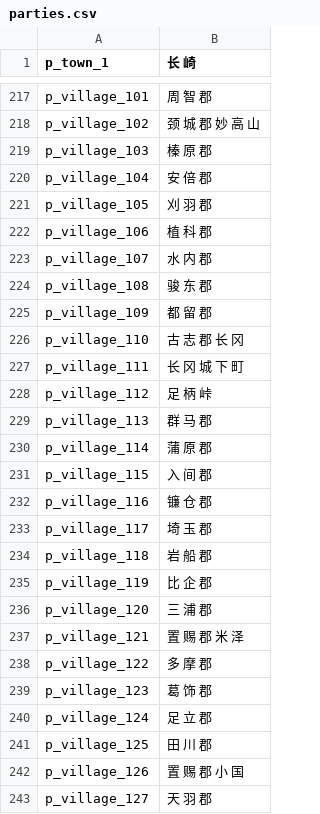
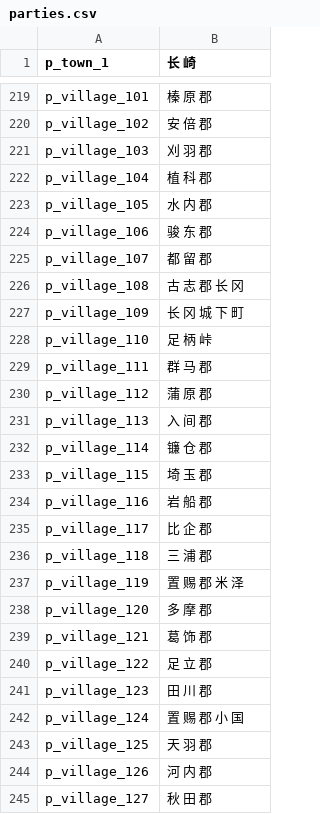
Before and after one commit to hooohoooh/map_illustration, a CSV file: parties.csv, drawn as a sheet; only a part is shown, gaps mark what is left out; addresses are those after the commit; the diff covers the shown part only; the diff names each change by its address in the sheet, - before the commit and + after, or states it on an @@ line.

```diff
--- a/parties.csv
+++ b/parties.csv
-B219 (长 崎): 周 智 郡
+B219 (长 崎): 榛 原 郡
-B220 (长 崎): 颈 城 郡 妙 高 山
+B220 (长 崎): 安 倍 郡
-B221 (长 崎): 榛 原 郡
+B221 (长 崎): 刈 羽 郡
-B222 (长 崎): 安 倍 郡
+B222 (长 崎): 植 科 郡
-B223 (长 崎): 刈 羽 郡
+B223 (长 崎): 水 内 郡
-B224 (长 崎): 植 科 郡
+B224 (长 崎): 骏 东 郡
-B225 (长 崎): 水 内 郡
+B225 (长 崎): 都 留 郡
-B226 (长 崎): 骏 东 郡
+B226 (长 崎): 古 志 郡 长 冈
-B227 (长 崎): 都 留 郡
+B227 (长 崎): 长 冈 城 下 町
-B228 (长 崎): 古 志 郡 长 冈
+B228 (长 崎): 足 柄 峠
-B229 (长 崎): 长 冈 城 下 町
+B229 (长 崎): 群 马 郡
-B230 (长 崎): 足 柄 峠
+B230 (长 崎): 蒲 原 郡
-B231 (长 崎): 群 马 郡
+B231 (长 崎): 入 间 郡
-B232 (长 崎): 蒲 原 郡
+B232 (长 崎): 镰 仓 郡
-B233 (长 崎): 入 间 郡
+B233 (长 崎): 埼 玉 郡
-B234 (长 崎): 镰 仓 郡
+B234 (长 崎): 岩 船 郡
-B235 (长 崎): 埼 玉 郡
+B235 (长 崎): 比 企 郡
-B236 (长 崎): 岩 船 郡
+B236 (长 崎): 三 浦 郡
-B237 (长 崎): 比 企 郡
+B237 (长 崎): 置 赐 郡 米 泽
-B238 (长 崎): 三 浦 郡
+B238 (长 崎): 多 摩 郡
-B239 (长 崎): 置 赐 郡 米 泽
+B239 (长 崎): 葛 饰 郡
-B240 (长 崎): 多 摩 郡
+B240 (长 崎): 足 立 郡
-B241 (长 崎): 葛 饰 郡
+B241 (长 崎): 田 川 郡
-B242 (长 崎): 足 立 郡
+B242 (长 崎): 置 赐 郡 小 国
-B243 (长 崎): 田 川 郡
+B243 (长 崎): 天 羽 郡
-B244 (长 崎): 置 赐 郡 小 国
+B244 (长 崎): 河 内 郡
-B245 (长 崎): 天 羽 郡
+B245 (长 崎): 秋 田 郡
```
Also changed, not shown: 2 added rows, 2 removed rows and 74 edited cells elsewhere in this file, result.csv, 3 other files.
